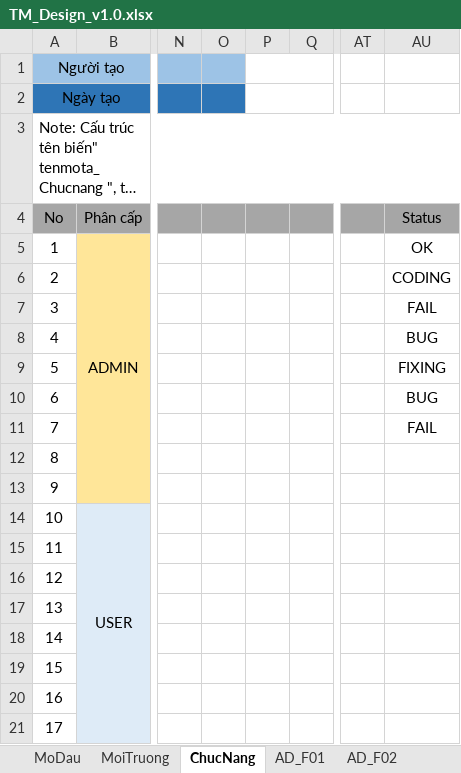
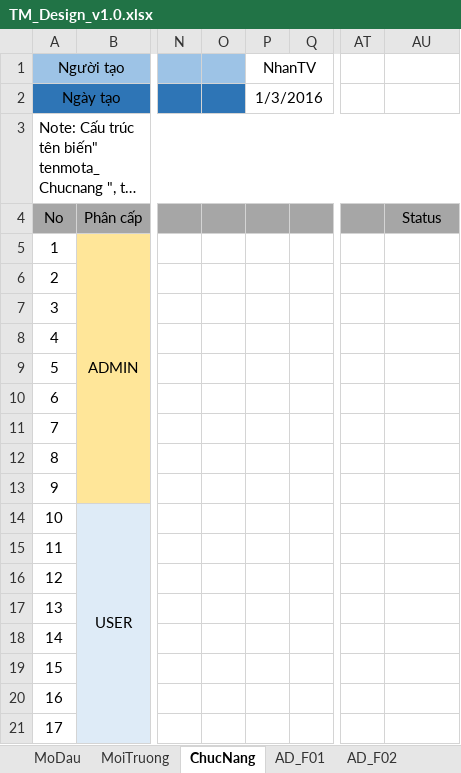
Before and after one commit to nhantv2894/TimMart, an Excel workbook: 01_Document/TM_Design_v1.0.xlsx, sheet ChucNang, drawn as a sheet; only a part is shown, gaps mark what is left out; long unchanged cells end in …; values as stored, in another font and other column widths than the file's, no borders; conditional formats not drawn; the diff names each change by its address in the sheet, - before the commit and + after, or states it on an @@ line.

Commit message:
#TM_NhanTV: Commit Document update

```diff
--- a/01_Document/TM_Design_v1.0.xlsx (sheet ChucNang)
+++ b/01_Document/TM_Design_v1.0.xlsx (sheet ChucNang)
-P1: (empty)
+P1: NhanTV
-P2 (NhanTV): (empty)
+P2 (NhanTV): 1/3/2016
-AU5: OK
+AU5: (empty)
-AU6: CODING
+AU6: (empty)
-AU7: FAIL
+AU7: (empty)
-AU8: BUG
+AU8: (empty)
-AU9: FIXING
+AU9: (empty)
-AU10: BUG
+AU10: (empty)
-AU11: FAIL
+AU11: (empty)
```
Also changed, not shown: sheet MoiTruong.
